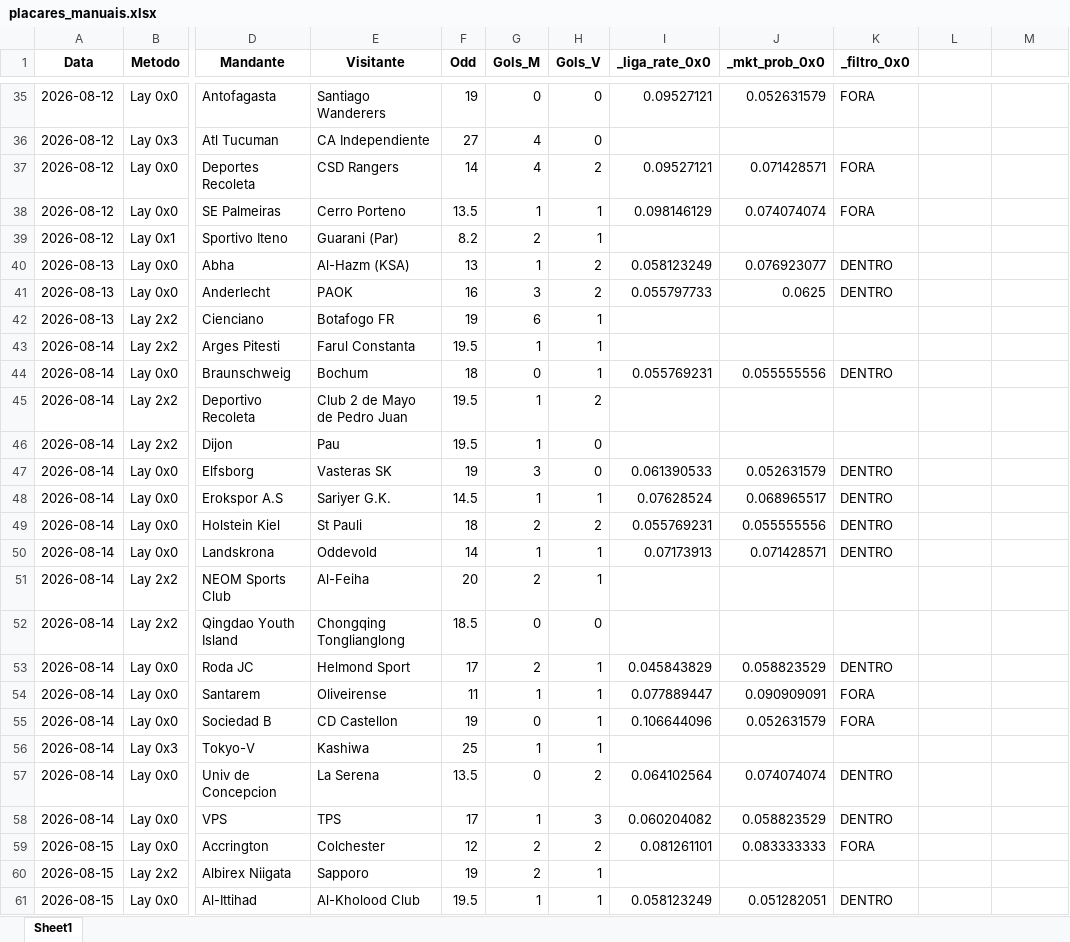
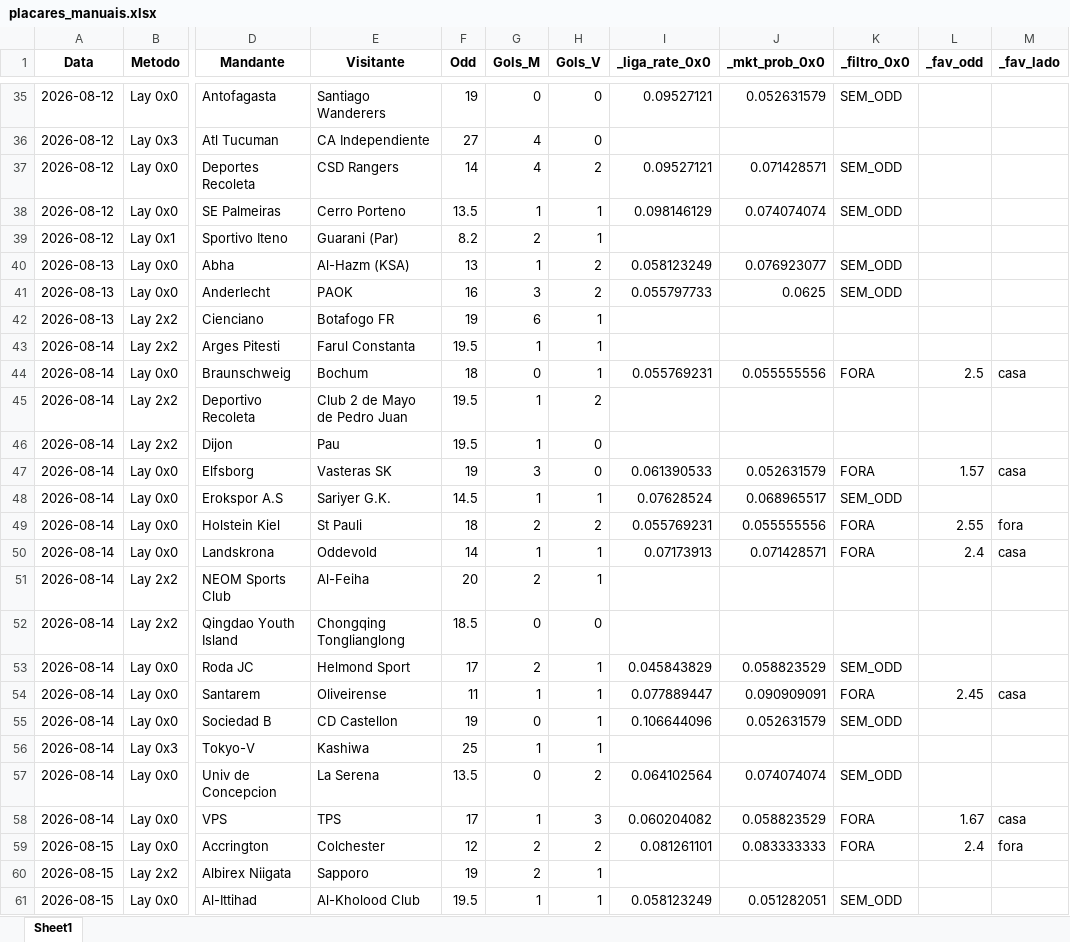
Before and after one commit to rpthiago/ARKAD_PROD, an Excel workbook: placares_manuais.xlsx, sheet Sheet1, drawn as a sheet; only a part is shown, gaps mark what is left out; values as stored, in another font and other column widths than the file's, no borders; the diff covers the shown part only; the diff names each change by its address in the sheet, - before the commit and + after, or states it on an @@ line.

```diff
--- a/placares_manuais.xlsx (sheet Sheet1)
+++ b/placares_manuais.xlsx (sheet Sheet1)
-L1: (empty)
+L1: _fav_odd
-M1: (empty)
+M1: _fav_lado
-K35 (_filtro_0x0): FORA
+K35 (_filtro_0x0): SEM_ODD
-K37:K38 (_filtro_0x0): FORA
+K37:K38 (_filtro_0x0): SEM_ODD
-K40:K41 (_filtro_0x0): DENTRO
+K40:K41 (_filtro_0x0): SEM_ODD
-K44 (_filtro_0x0): DENTRO
+K44 (_filtro_0x0): FORA
-L44 (_fav_odd): (empty)
+L44 (_fav_odd): 2.5
-M44 (_fav_lado): (empty)
+M44 (_fav_lado): casa
-K47 (_filtro_0x0): DENTRO
+K47 (_filtro_0x0): FORA
-L47 (_fav_odd): (empty)
+L47 (_fav_odd): 1.57
-M47 (_fav_lado): (empty)
+M47 (_fav_lado): casa
-K48 (_filtro_0x0): DENTRO
+K48 (_filtro_0x0): SEM_ODD
-K49:K50 (_filtro_0x0): DENTRO
+K49:K50 (_filtro_0x0): FORA
-L49 (_fav_odd): (empty)
+L49 (_fav_odd): 2.55
-M49 (_fav_lado): (empty)
+M49 (_fav_lado): fora
-L50 (_fav_odd): (empty)
+L50 (_fav_odd): 2.4
-M50 (_fav_lado): (empty)
+M50 (_fav_lado): casa
-K53 (_filtro_0x0): DENTRO
+K53 (_filtro_0x0): SEM_ODD
-L54 (_fav_odd): (empty)
+L54 (_fav_odd): 2.45
-M54 (_fav_lado): (empty)
+M54 (_fav_lado): casa
-K55 (_filtro_0x0): FORA
+K55 (_filtro_0x0): SEM_ODD
-K57 (_filtro_0x0): DENTRO
+K57 (_filtro_0x0): SEM_ODD
-K58 (_filtro_0x0): DENTRO
+K58 (_filtro_0x0): FORA
-L58 (_fav_odd): (empty)
+L58 (_fav_odd): 1.67
-M58 (_fav_lado): (empty)
+M58 (_fav_lado): casa
-L59 (_fav_odd): (empty)
+L59 (_fav_odd): 2.4
-M59 (_fav_lado): (empty)
+M59 (_fav_lado): fora
-K61 (_filtro_0x0): DENTRO
+K61 (_filtro_0x0): SEM_ODD
```
Also changed, not shown: 137 edited cells elsewhere in this sheet, metodos_aprovados/Sinais_Metodos_Aprovados_2026-08-31 (1).xlsx, placares_manuais_bak.xlsx, 1 other file.
